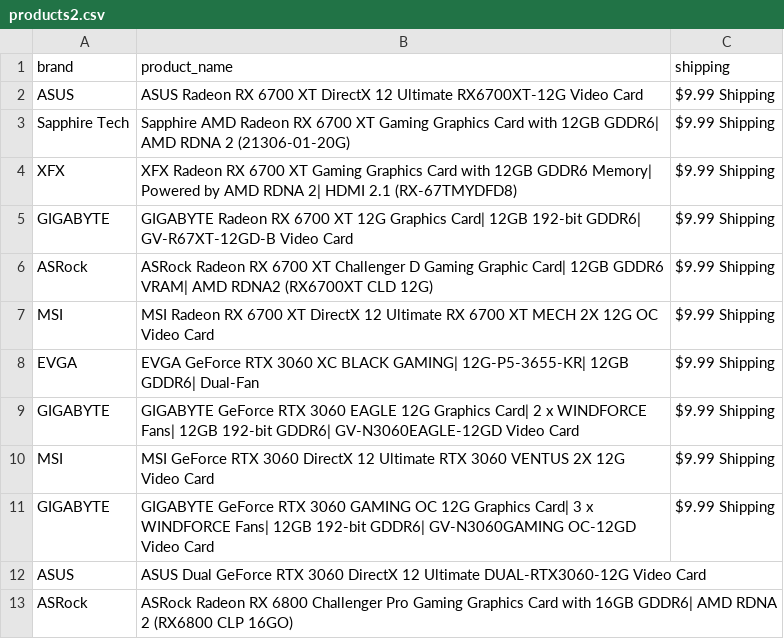
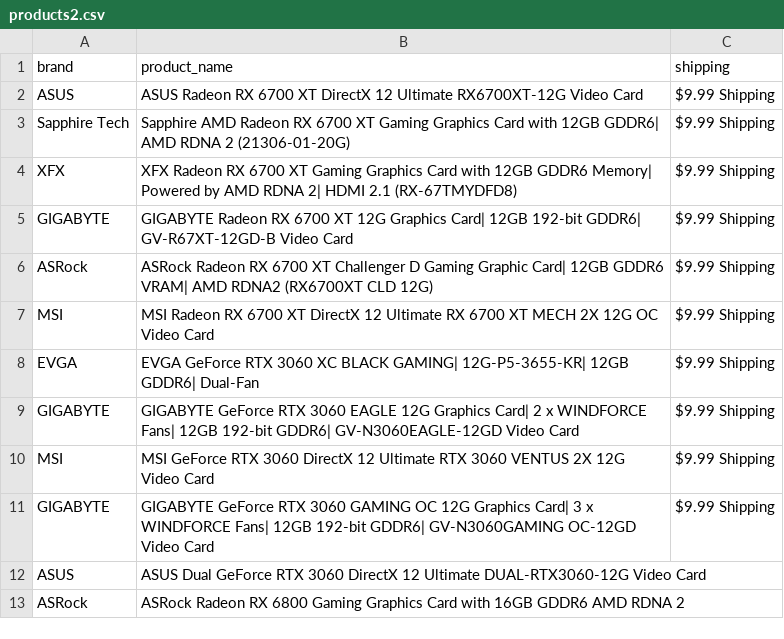
Before and after one commit to edwsqa/Crawler, a CSV file: files/products2.csv, drawn as a sheet.

Commit message:
Automatic commit and push

```diff
--- a/files/products2.csv
+++ b/files/products2.csv
@@ -12,2 +12,2 @@ GIGABYTE,GIGABYTE GeForce RTX 3060 GAMING OC 12G Graphics Card| 3 x WINDFORCE Fa
 ASUS,ASUS Dual GeForce RTX 3060 DirectX 12 Ultimate DUAL-RTX3060-12G Video Card,
-ASRock,ASRock Radeon RX 6800 Challenger Pro Gaming Graphics Card with 16GB GDDR6| AMD RDNA 2 (RX6800 CLP 16GO),
+ASRock,ASRock Radeon RX 6800 Gaming Graphics Card with 16GB GDDR6 AMD RDNA 2,
```
